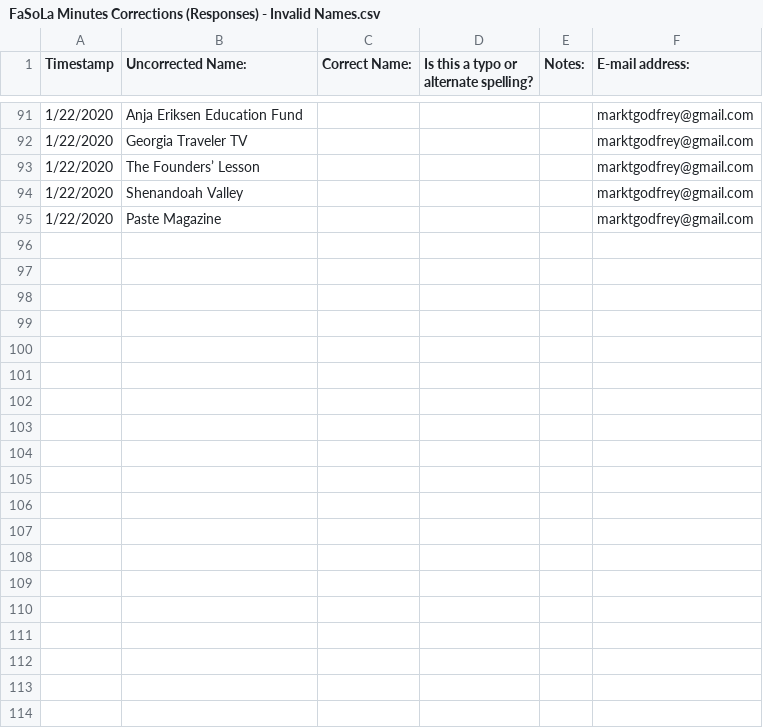
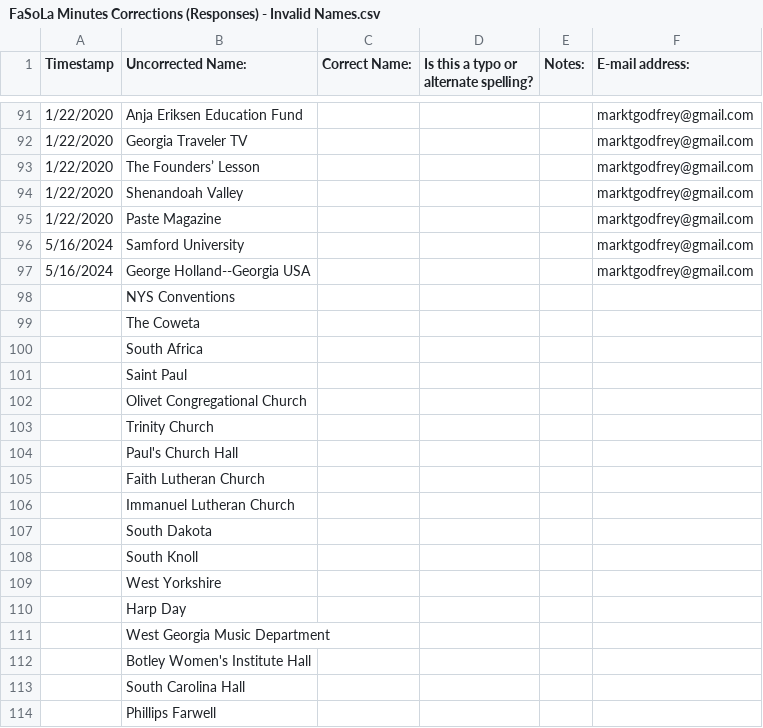
Before and after one commit to marktgodfrey/fasolaminutes_parsing, a CSV file: FaSoLa Minutes Corrections (Responses) - Invalid Names.csv, drawn as a sheet; only a part is shown, gaps mark what is left out; the diff covers the shown part only; the diff names each change by its address in the sheet, - before the commit and + after, or states it on an @@ line.

Commit message:
name corrections

```diff
--- a/FaSoLa Minutes Corrections (Responses) - Invalid Names.csv
+++ b/FaSoLa Minutes Corrections (Responses) - Invalid Names.csv
+row 96: 5/16/2024 | Samford University |  |  |  | marktgodfrey@gmail.com
+row 97: 5/16/2024 | George Holland--Georgia USA |  |  |  | marktgodfrey@gmail.com
+row 98:  | NYS Conventions
+row 99:  | The Coweta
+row 100:  | South Africa
+row 101:  | Saint Paul
+row 102:  | Olivet Congregational Church
+row 103:  | Trinity Church
+row 104:  | Paul's Church Hall
+row 105:  | Faith Lutheran Church
+row 106:  | Immanuel Lutheran Church
+row 107:  | South Dakota
+row 108:  | South Knoll
+row 109:  | West Yorkshire
+row 110:  | Harp Day
+row 111:  | West Georgia Music Department
+row 112:  | Botley Women's Institute Hall
+row 113:  | South Carolina Hall
+row 114:  | Phillips Farwell
```
Also changed, not shown: 13 added rows elsewhere in this file, 1 other file.
